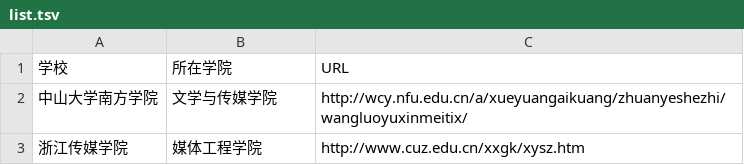
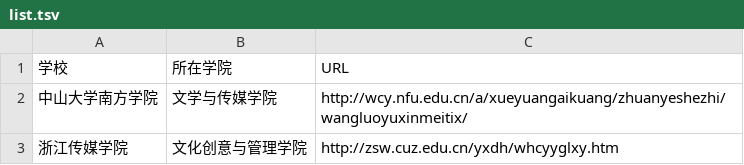
Before and after one commit to WuxueNewmedia/list_newmedia_undergraduate_CN_19, a TSV file: list.tsv, drawn as a sheet.

Commit message:
更改院系

```diff
--- a/list.tsv
+++ b/list.tsv
@@ -2,2 +2,2 @@
 中山大学南方学院	文学与传媒学院	http://wcy.nfu.edu.cn/a/xueyuangaikuang/zhuanyeshezhi/wangluoyuxinmeitix/
-浙江传媒学院	媒体工程学院	http://www.cuz.edu.cn/xxgk/xysz.htm
+浙江传媒学院	文化创意与管理学院	http://zsw.cuz.edu.cn/yxdh/whcyyglxy.htm
```
